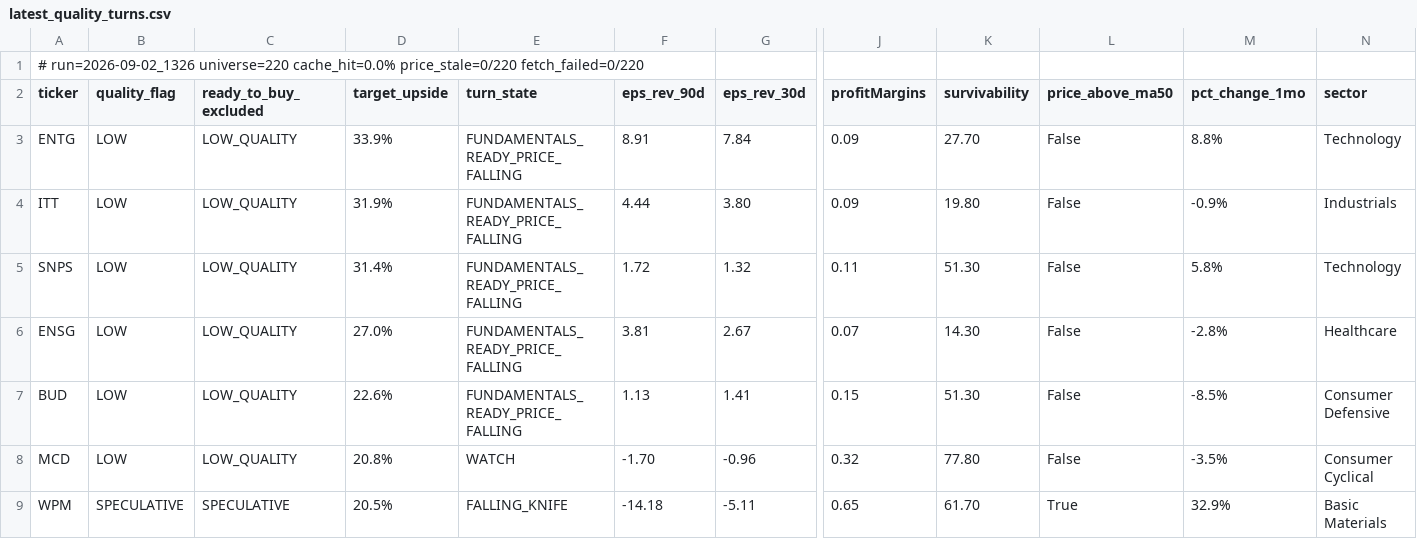
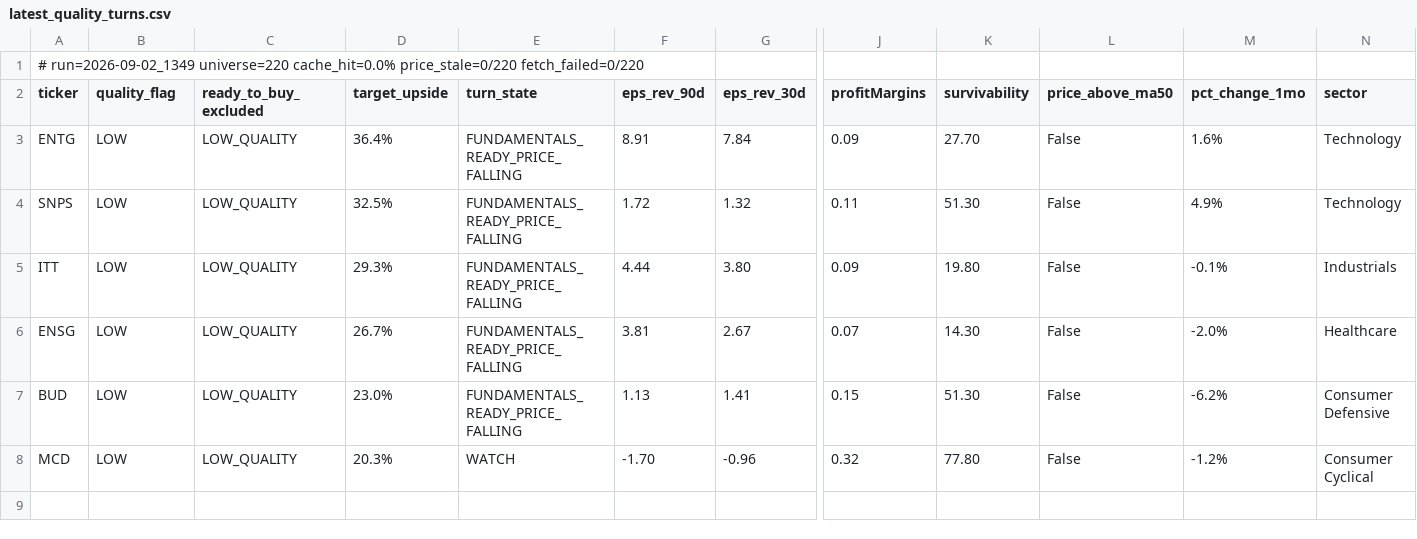
Before and after one commit to uvam3boy-stack/hunter-sk9m3xf7q2, a CSV file: latest_quality_turns.csv, drawn as a sheet; only a part is shown, gaps mark what is left out; removed rows and columns are numbered as before the commit, all else as after; rows hold the shown columns only; the diff names each change by its address in the sheet, - before the commit and + after, or states it on an @@ line.

```diff
--- a/latest_quality_turns.csv
+++ b/latest_quality_turns.csv
-A1 (ticker): # run=2026-09-02_1326 universe=220 cache_hit=0.0%…
+A1 (ticker): # run=2026-09-02_1349 universe=220 cache_hit=0.0%…
-D3 (target_upside): 33.9%
+D3 (target_upside): 36.4%
-M3 (pct_change_1mo): 8.8%
+M3 (pct_change_1mo): 1.6%
-row 4: ITT | LOW | LOW_QUALITY | 31.9% | FUNDAMENTALS_READY_PRICE_FALLING | 4.44 | 3.80 | 0.09 | 19.80 | False | -0.9% | Industrials
-D4 (target_upside): 31.4%
+D4 (target_upside): 32.5%
-M4 (pct_change_1mo): 5.8%
+M4 (pct_change_1mo): 4.9%
+row 5: ITT | LOW | LOW_QUALITY | 29.3% | FUNDAMENTALS_READY_PRICE_FALLING | 4.44 | 3.80 | 0.09 | 19.80 | False | -0.1% | Industrials
-D6 (target_upside): 27.0%
+D6 (target_upside): 26.7%
-M6 (pct_change_1mo): -2.8%
+M6 (pct_change_1mo): -2.0%
-D7 (target_upside): 22.6%
+D7 (target_upside): 23.0%
-M7 (pct_change_1mo): -8.5%
+M7 (pct_change_1mo): -6.2%
-D8 (target_upside): 20.8%
+D8 (target_upside): 20.3%
-M8 (pct_change_1mo): -3.5%
+M8 (pct_change_1mo): -1.2%
-row 9: WPM | SPECULATIVE | SPECULATIVE | 20.5% | FALLING_KNIFE | -14.18 | -5.11 | 0.65 | 61.70 | True | 32.9% | Basic Materials
```
Also changed, not shown: latest.csv, latest_excluded.csv, 2 other files.
